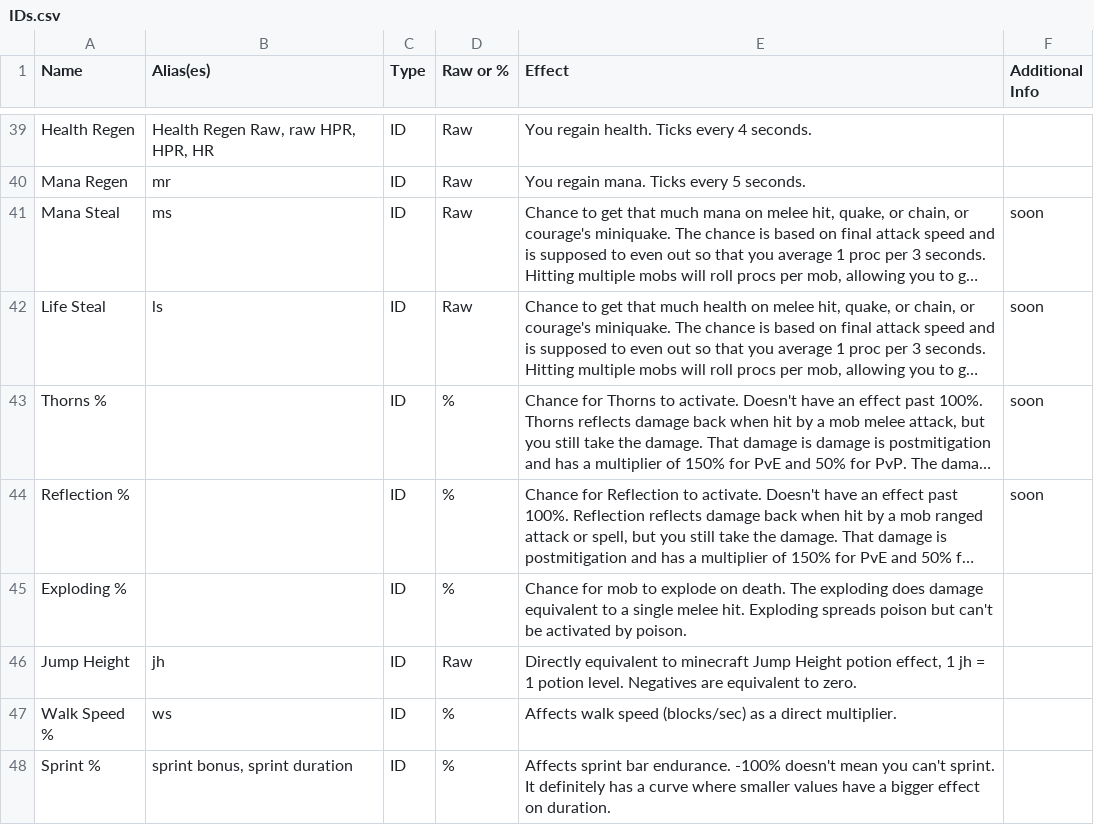
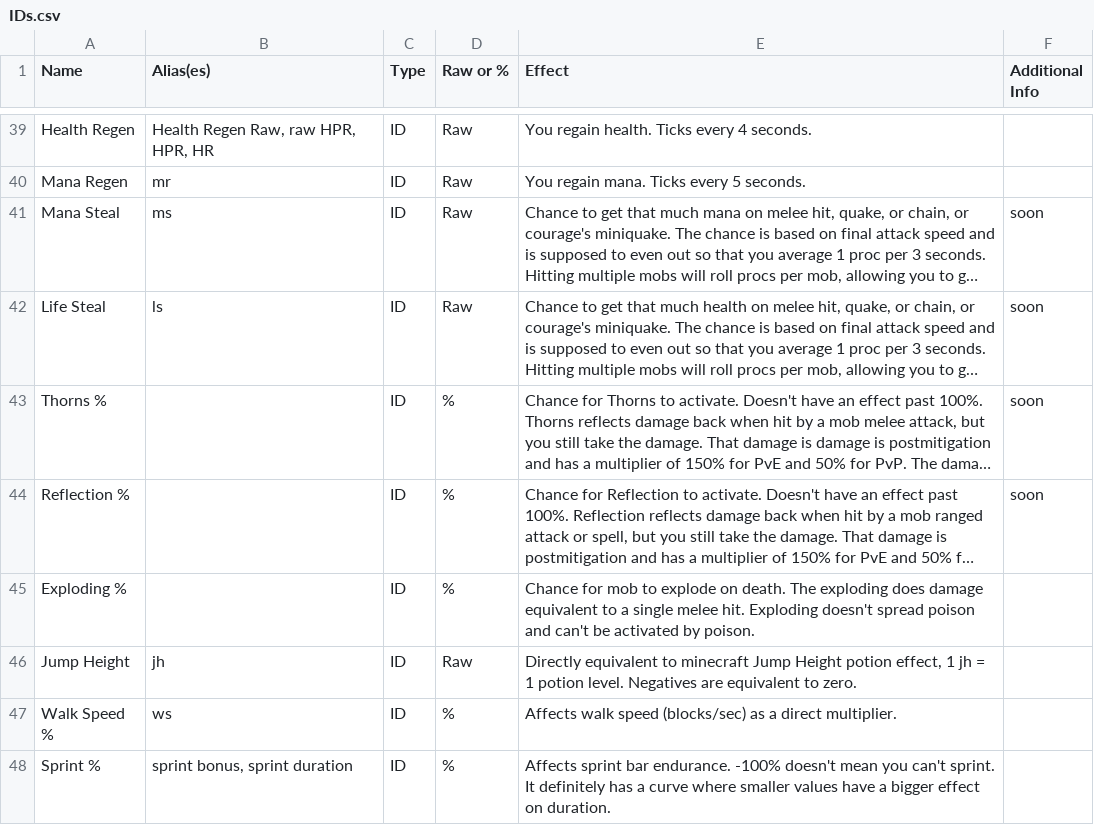
Before and after one commit to UWynn/UWynn.github.io, a CSV file: docs/data/IDs.csv, drawn as a sheet; only a part is shown, gaps mark what is left out; long unchanged cells end in …; the diff names each change by its address in the sheet, - before the commit and + after, or states it on an @@ line.

Commit message:
exploding doesn't apply poison, common knowledge is wrong once again

```diff
--- a/docs/data/IDs.csv
+++ b/docs/data/IDs.csv
-E45 (Effect): …hit. Exploding spreads poison but can't be…
+E45 (Effect): …hit. Exploding doesn't spread poison and can't be…
```
